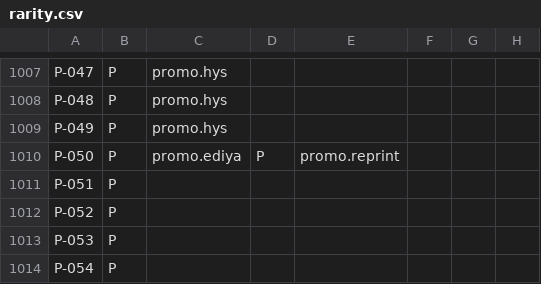
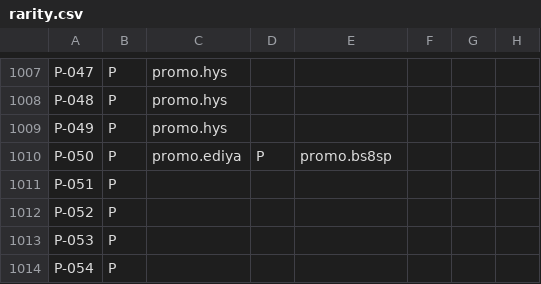
Before and after one commit to peppera629/CookieRunTCGTool, a CSV file: cookierunTCG/data/card_config/rarity.csv, drawn as a sheet; only a part is shown, gaps mark what is left out; the diff names each change by its address in the sheet, - before the commit and + after, or states it on an @@ line.

```diff
--- a/cookierunTCG/data/card_config/rarity.csv
+++ b/cookierunTCG/data/card_config/rarity.csv
-E1010: promo.reprint
+E1010: promo.bs8sp
```
Also changed, not shown: 2 other files.
